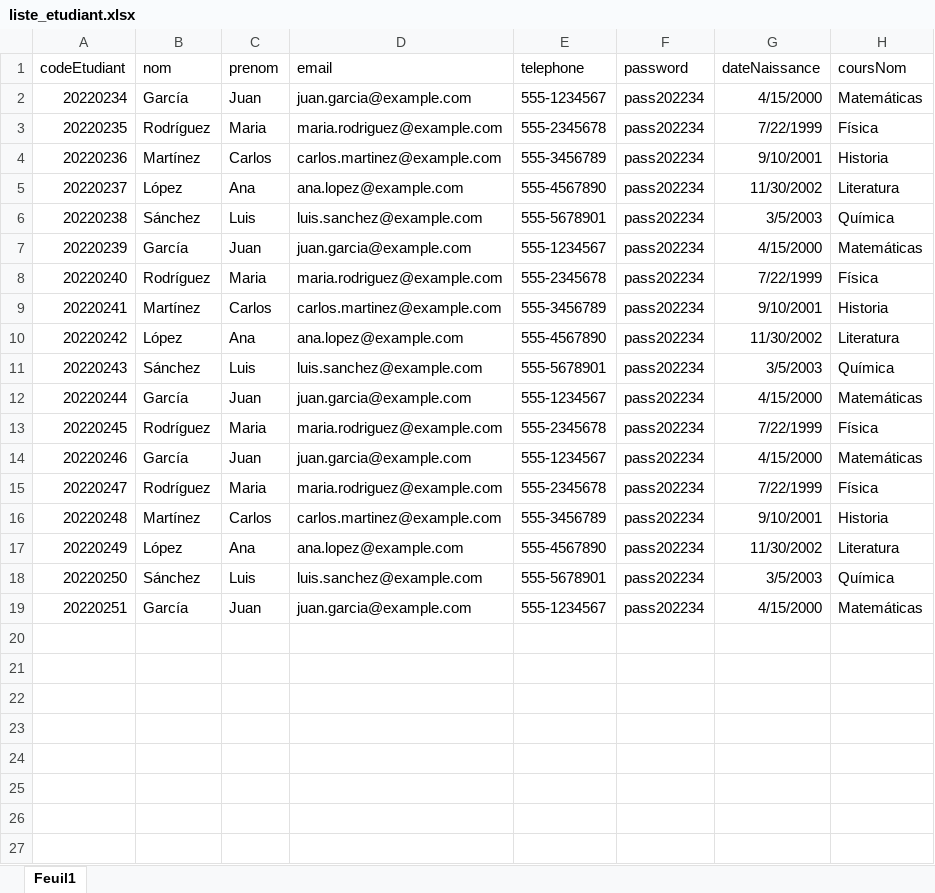
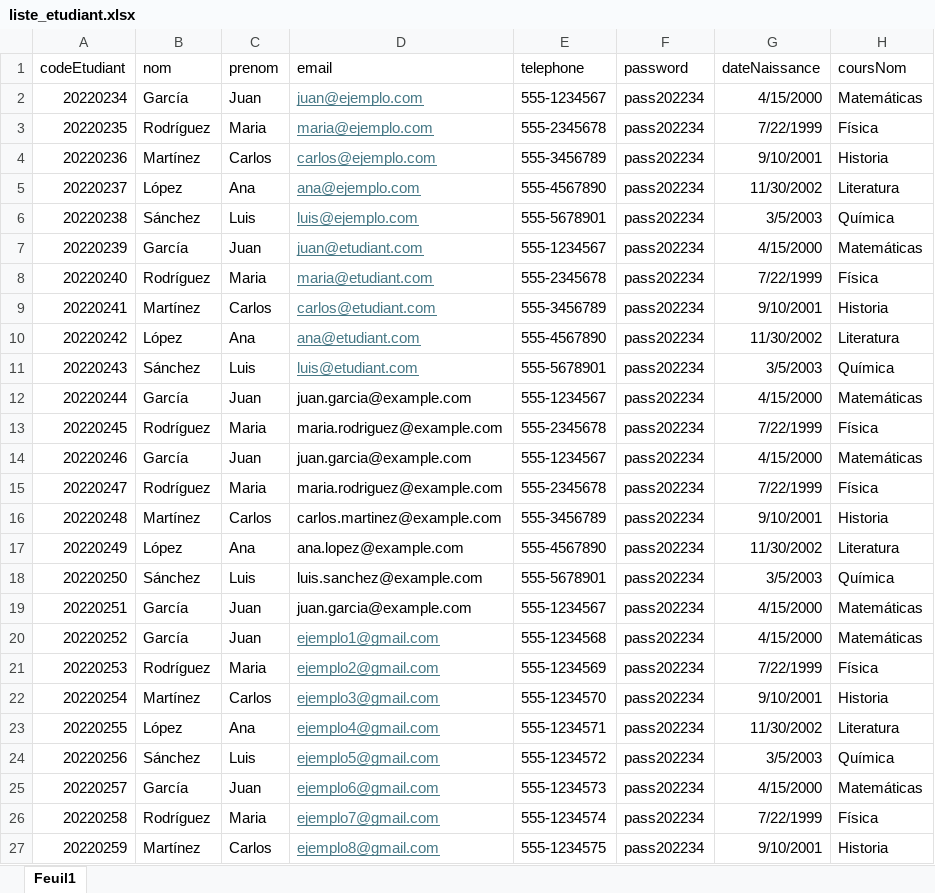
Before and after one commit to PestanaS273/AdvancedEFREI, an Excel workbook: APYTHON/uploads/liste_etudiant.xlsx, sheet Feuil1, drawn as a sheet; values as stored, in another font and other column widths than the file's, no borders; the diff names each change by its address in the sheet, - before the commit and + after, or states it on an @@ line.

```diff
--- a/APYTHON/uploads/liste_etudiant.xlsx (sheet Feuil1)
+++ b/APYTHON/uploads/liste_etudiant.xlsx (sheet Feuil1)
-D2 (email): juan.garcia@example.com
+D2 (email): juan@ejemplo.com
@@ D2:D11 underline: off → on, text colour: black → #467886 @@
-D3 (email): maria.rodriguez@example.com
+D3 (email): maria@ejemplo.com
-D4 (email): carlos.martinez@example.com
+D4 (email): carlos@ejemplo.com
-D5 (email): ana.lopez@example.com
+D5 (email): ana@ejemplo.com
-D6 (email): luis.sanchez@example.com
+D6 (email): luis@ejemplo.com
-D7 (email): juan.garcia@example.com
+D7 (email): juan@etudiant.com
-D8 (email): maria.rodriguez@example.com
+D8 (email): maria@etudiant.com
-D9 (email): carlos.martinez@example.com
+D9 (email): carlos@etudiant.com
-D10 (email): ana.lopez@example.com
+D10 (email): ana@etudiant.com
-D11 (email): luis.sanchez@example.com
+D11 (email): luis@etudiant.com
+row 20: 20220252 | García | Juan | ejemplo1@gmail.com | 555-1234568 | pass202234 | 4/15/2000 | Matemáticas
+row 21: 20220253 | Rodríguez | Maria | ejemplo2@gmail.com | 555-1234569 | pass202234 | 7/22/1999 | Física
+row 22: 20220254 | Martínez | Carlos | ejemplo3@gmail.com | 555-1234570 | pass202234 | 9/10/2001 | Historia
+row 23: 20220255 | López | Ana | ejemplo4@gmail.com | 555-1234571 | pass202234 | 11/30/2002 | Literatura
+row 24: 20220256 | Sánchez | Luis | ejemplo5@gmail.com | 555-1234572 | pass202234 | 3/5/2003 | Química
+row 25: 20220257 | García | Juan | ejemplo6@gmail.com | 555-1234573 | pass202234 | 4/15/2000 | Matemáticas
+row 26: 20220258 | Rodríguez | Maria | ejemplo7@gmail.com | 555-1234574 | pass202234 | 7/22/1999 | Física
+row 27: 20220259 | Martínez | Carlos | ejemplo8@gmail.com | 555-1234575 | pass202234 | 9/10/2001 | Historia
```
Also changed, not shown: 9 other files.
